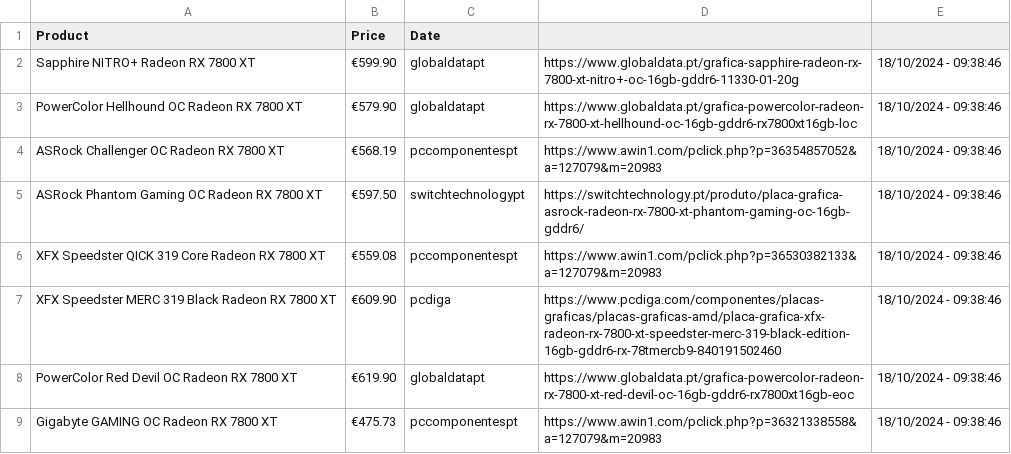
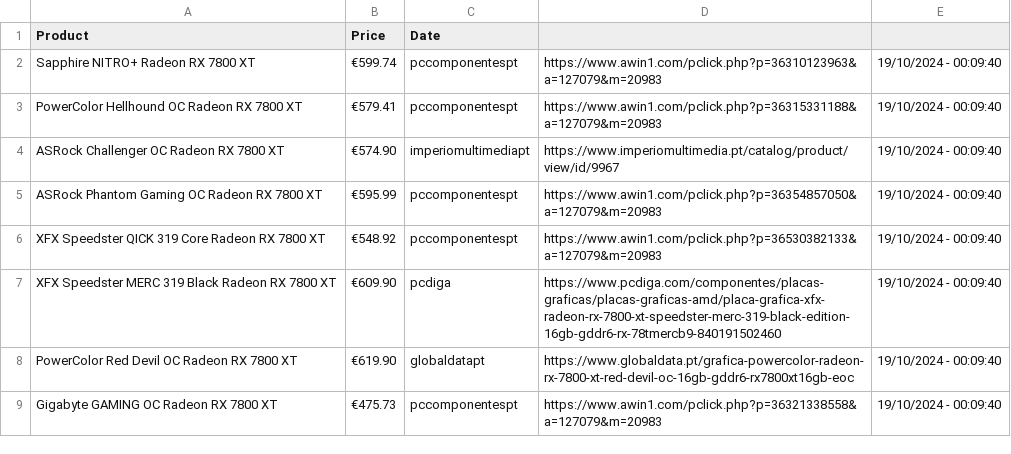
Before and after one commit to joao-portelinha/Price-Tracker, a CSV file: docs/assets/prices.csv, drawn as a sheet.

Commit message:
Update 19/10/2024 - 00:09:40

```diff
--- a/docs/assets/prices.csv
+++ b/docs/assets/prices.csv
@@ -1,9 +1,9 @@
 Product,Price,Date
-Sapphire NITRO+ Radeon RX 7800 XT,€599.90,globaldatapt,https://www.globaldata.pt/grafica-sapphire-radeon-rx-7800-xt-nitro+-oc-16gb-gddr6-11330-01-20g,18/10/2024 - 09:38:46
-PowerColor Hellhound OC Radeon RX 7800 XT,€579.90,globaldatapt,https://www.globaldata.pt/grafica-powercolor-radeon-rx-7800-xt-hellhound-oc-16gb-gddr6-rx7800xt16gb-loc,18/10/2024 - 09:38:46
-ASRock Challenger OC Radeon RX 7800 XT,€568.19,pccomponentespt,https://www.awin1.com/pclick.php?p=36354857052&a=127079&m=20983,18/10/2024 - 09:38:46
-ASRock Phantom Gaming OC Radeon RX 7800 XT,€597.50,switchtechnologypt,https://switchtechnology.pt/produto/placa-grafica-asrock-radeon-rx-7800-xt-phantom-gaming-oc-16gb-gddr6/,18/10/2024 - 09:38:46
-XFX Speedster QICK 319 Core Radeon RX 7800 XT,€559.08,pccomponentespt,https://www.awin1.com/pclick.php?p=36530382133&a=127079&m=20983,18/10/2024 - 09:38:46
-XFX Speedster MERC 319 Black Radeon RX 7800 XT,€609.90,pcdiga,https://www.pcdiga.com/componentes/placas-graficas/placas-graficas-amd/placa-grafica-xfx-radeon-rx-7800-xt-speedster-merc-319-black-edition-16gb-gddr6-rx-78tmercb9-840191502460,18/10/2024 - 09:38:46
-PowerColor Red Devil OC Radeon RX 7800 XT,€619.90,globaldatapt,https://www.globaldata.pt/grafica-powercolor-radeon-rx-7800-xt-red-devil-oc-16gb-gddr6-rx7800xt16gb-eoc,18/10/2024 - 09:38:46
-Gigabyte GAMING OC Radeon RX 7800 XT,€475.73,pccomponentespt,https://www.awin1.com/pclick.php?p=36321338558&a=127079&m=20983,18/10/2024 - 09:38:46
+Sapphire NITRO+ Radeon RX 7800 XT,€599.74,pccomponentespt,https://www.awin1.com/pclick.php?p=36310123963&a=127079&m=20983,19/10/2024 - 00:09:40
+PowerColor Hellhound OC Radeon RX 7800 XT,€579.41,pccomponentespt,https://www.awin1.com/pclick.php?p=36315331188&a=127079&m=20983,19/10/2024 - 00:09:40
+ASRock Challenger OC Radeon RX 7800 XT,€574.90,imperiomultimediapt,https://www.imperiomultimedia.pt/catalog/product/view/id/9967,19/10/2024 - 00:09:40
+ASRock Phantom Gaming OC Radeon RX 7800 XT,€595.99,pccomponentespt,https://www.awin1.com/pclick.php?p=36354857050&a=127079&m=20983,19/10/2024 - 00:09:40
+XFX Speedster QICK 319 Core Radeon RX 7800 XT,€548.92,pccomponentespt,https://www.awin1.com/pclick.php?p=36530382133&a=127079&m=20983,19/10/2024 - 00:09:40
+XFX Speedster MERC 319 Black Radeon RX 7800 XT,€609.90,pcdiga,https://www.pcdiga.com/componentes/placas-graficas/placas-graficas-amd/placa-grafica-xfx-radeon-rx-7800-xt-speedster-merc-319-black-edition-16gb-gddr6-rx-78tmercb9-840191502460,19/10/2024 - 00:09:40
+PowerColor Red Devil OC Radeon RX 7800 XT,€619.90,globaldatapt,https://www.globaldata.pt/grafica-powercolor-radeon-rx-7800-xt-red-devil-oc-16gb-gddr6-rx7800xt16gb-eoc,19/10/2024 - 00:09:40
+Gigabyte GAMING OC Radeon RX 7800 XT,€475.73,pccomponentespt,https://www.awin1.com/pclick.php?p=36321338558&a=127079&m=20983,19/10/2024 - 00:09:40
```
